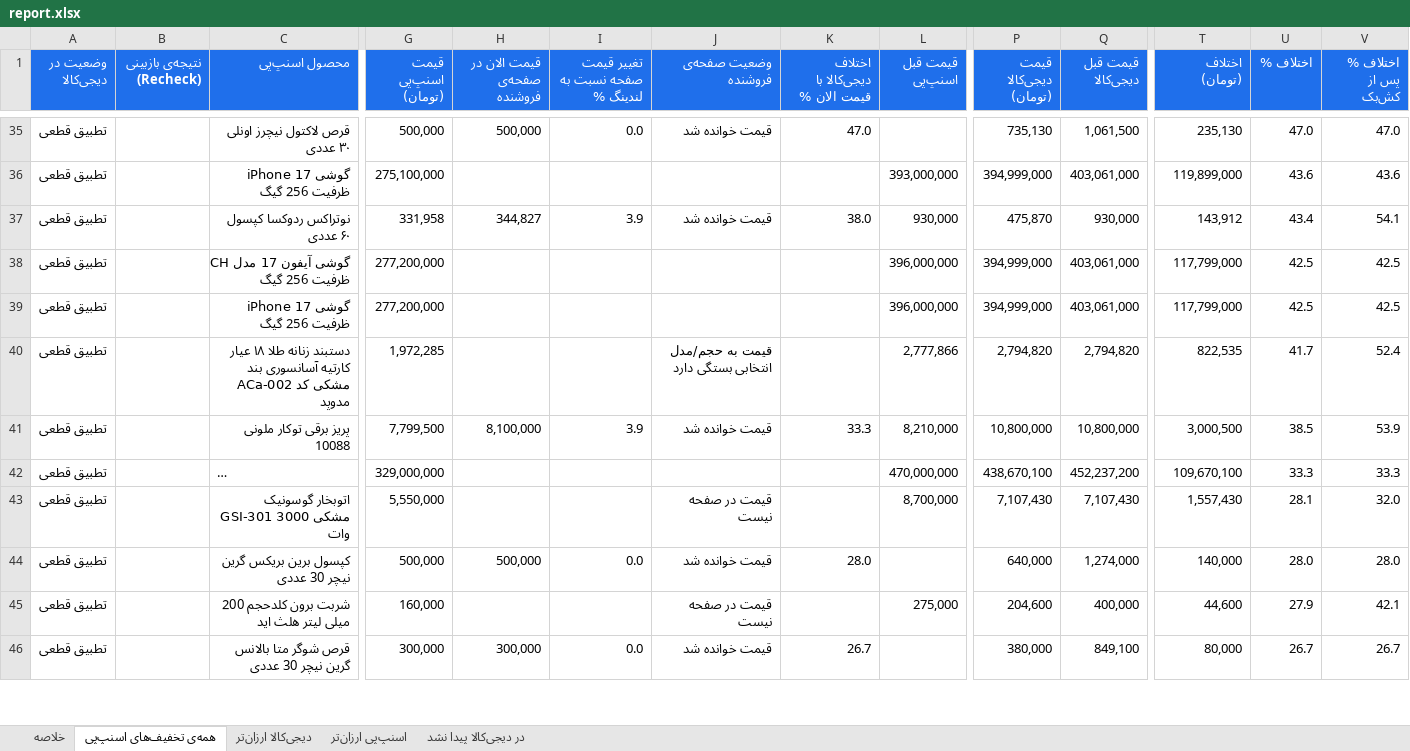
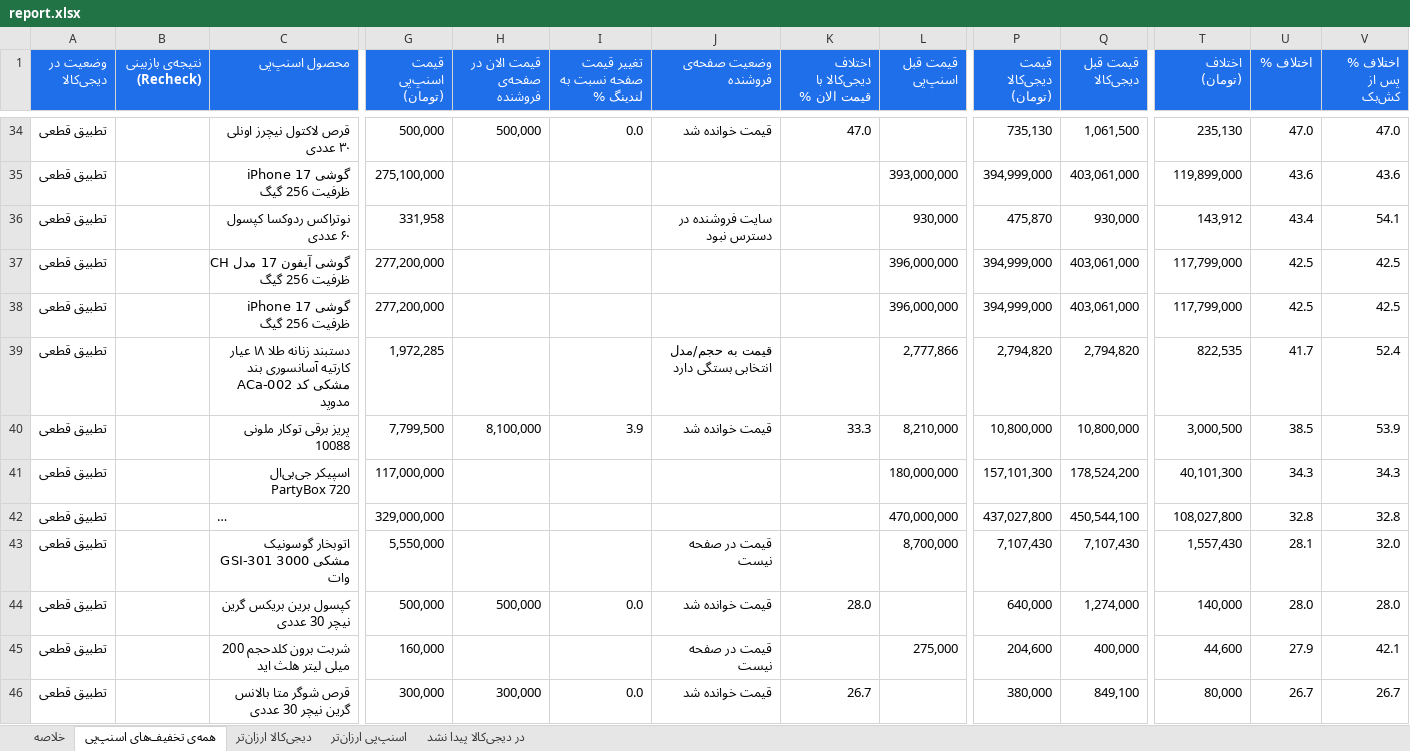
Before and after one commit to Ehsan-Moeininejad/snapppay-vs-digikala, an Excel workbook: data/report.xlsx, sheet همه‌ی تخفیف‌های اسنپ‌پی, drawn as a sheet; only a part is shown, gaps mark what is left out; long unchanged cells end in …; values as stored, in another font and other column widths than the file's, no borders; addresses are those after the commit; rows hold the shown columns only; the diff covers the shown part only; the diff names each change by its address in the sheet, - before the commit and + after, or states it on an @@ line.

```diff
--- a/data/report.xlsx (sheet همه‌ی تخفیف‌های اسنپ‌پی)
+++ b/data/report.xlsx (sheet همه‌ی تخفیف‌های اسنپ‌پی)
-H36 (قیمت الان در صفحه‌ی فروشنده): 344,827
+H36 (قیمت الان در صفحه‌ی فروشنده): (empty)
-I36 (تغییر قیمت صفحه نسبت به لندینگ %): 3.9
+I36 (تغییر قیمت صفحه نسبت به لندینگ %): (empty)
-J36 (وضعیت صفحه‌ی فروشنده): قیمت خوانده شد
+J36 (وضعیت صفحه‌ی فروشنده): سایت فروشنده در دسترس نبود
-K36 (اختلاف دیجی‌کالا با قیمت الان %): 38.0
+K36 (اختلاف دیجی‌کالا با قیمت الان %): (empty)
+row 41: تطبیق قطعی |  | اسپیکر جی‌بی‌ال PartyBox 720 | 117,000,000 |  |  |  |  | 180,000,000 | 157,101,300 | 178,524,200 | 40,101,300 | 34.3 | 34.3
-P42 (قیمت دیجی‌کالا (تومان)): 438,670,100
+P42 (قیمت دیجی‌کالا (تومان)): 437,027,800
-Q42 (قیمت قبل دیجی‌کالا): 452,237,200
+Q42 (قیمت قبل دیجی‌کالا): 450,544,100
-T42 (اختلاف (تومان)): 109,670,100
+T42 (اختلاف (تومان)): 108,027,800
-U42 (اختلاف %): 33.3
+U42 (اختلاف %): 32.8
-V42 (اختلاف % پس از کش‌بک): 33.3
+V42 (اختلاف % پس از کش‌بک): 32.8
```
Also changed, not shown: 41 added rows, 42 removed rows and 48 edited cells elsewhere in this sheet, sheet در دیجی‌کالا پیدا نشد, sheet اسنپ‌پی ارزان‌تر, sheet دیجی‌کالا ارزان‌تر, sheet خلاصه, 4 other files.
